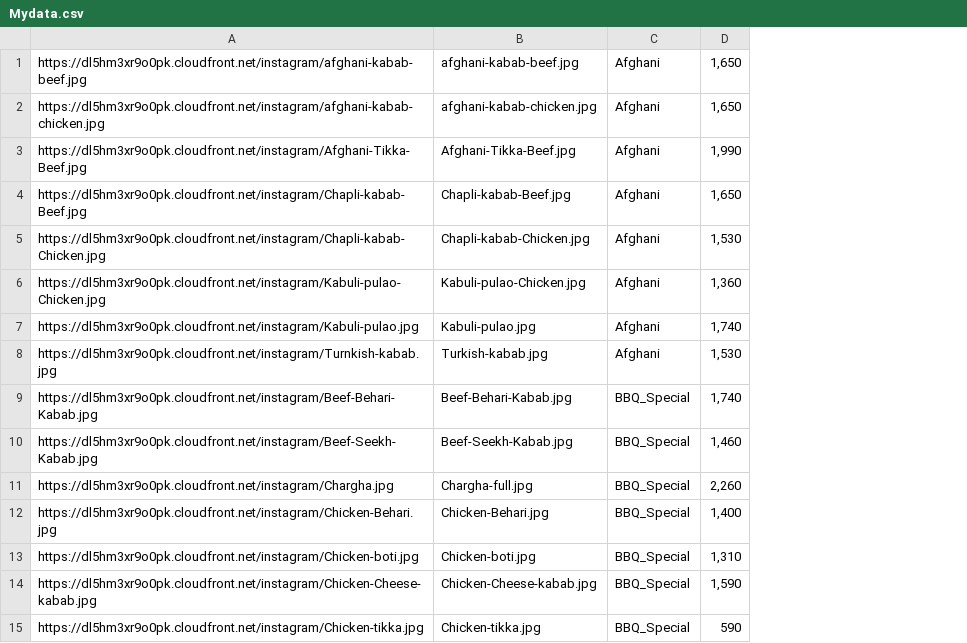
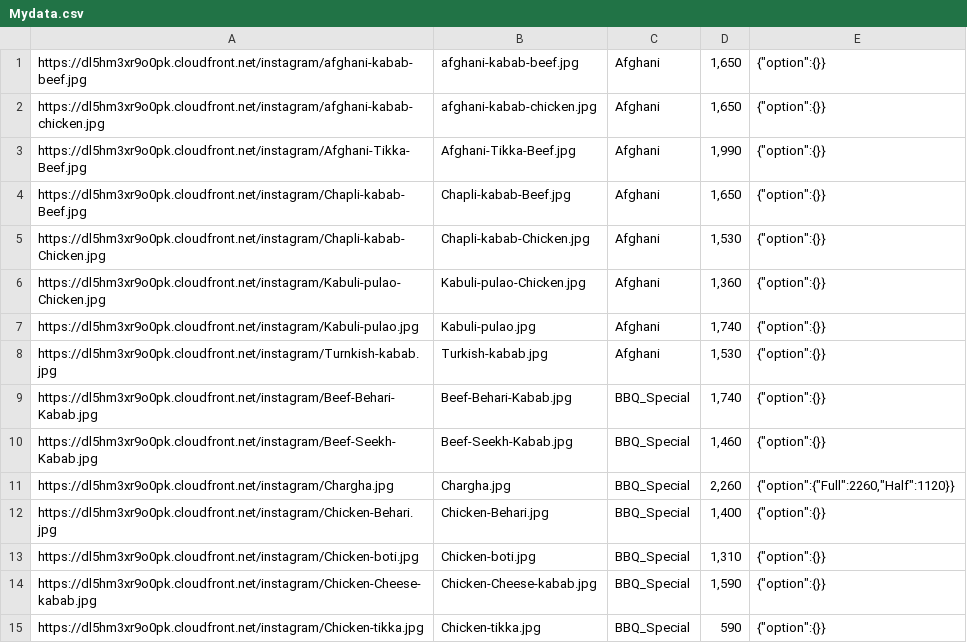
Before and after one commit to qamber-qsol/RestaurantsMenu, a CSV file: Mydata.csv, drawn as a sheet; only a part is shown; the diff names each change by its address in the sheet, - before the commit and + after, or states it on an @@ line.

```diff
--- a/Mydata.csv
+++ b/Mydata.csv
+column E, rows 1-15: {"option":{}} | {"option":{}} | {"option":{}} | {"option":{}} | {"option":{}} | {"option":{}} | {"option":{}} | {"option":{}} | {"option":{}} | {"option":{}} | {"option":{"Full":2260,"Half":1120}} | {"option":{}} | {"option":{}} | {"option":{}} | {"option":{}}
-B11: Chargha-full.jpg
+B11: Chargha.jpg
```
Also changed, not shown: 2 other files.
